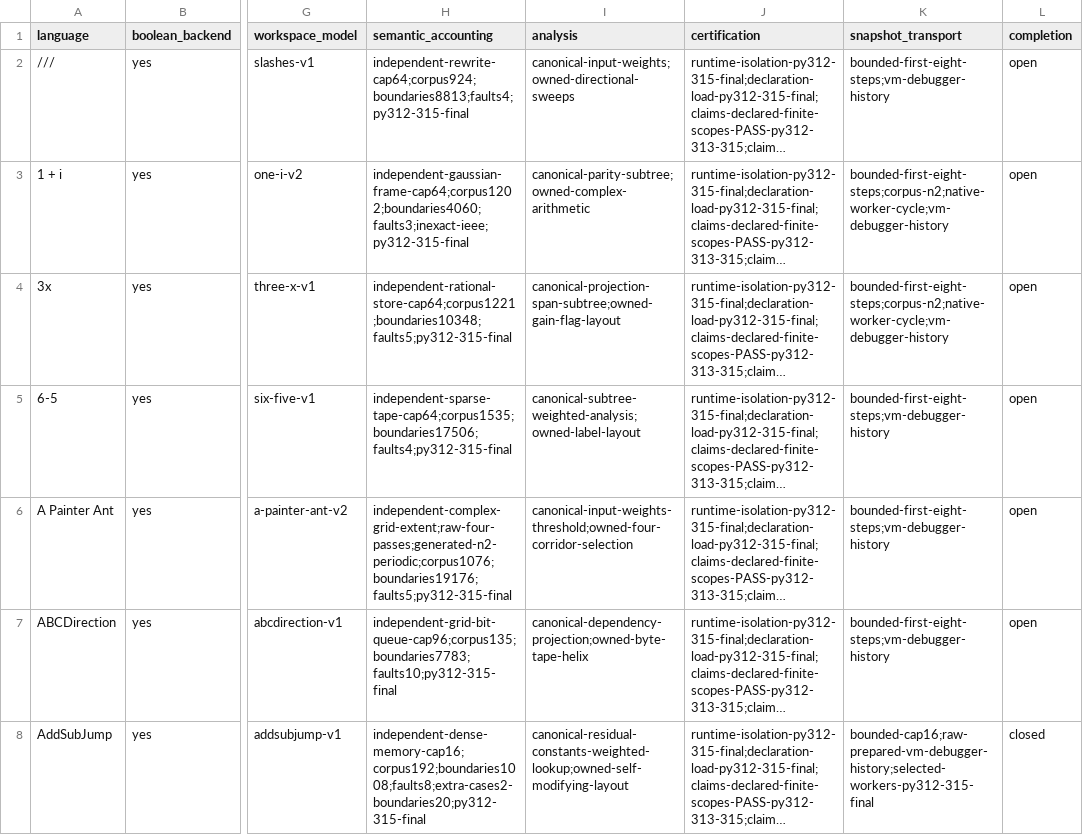
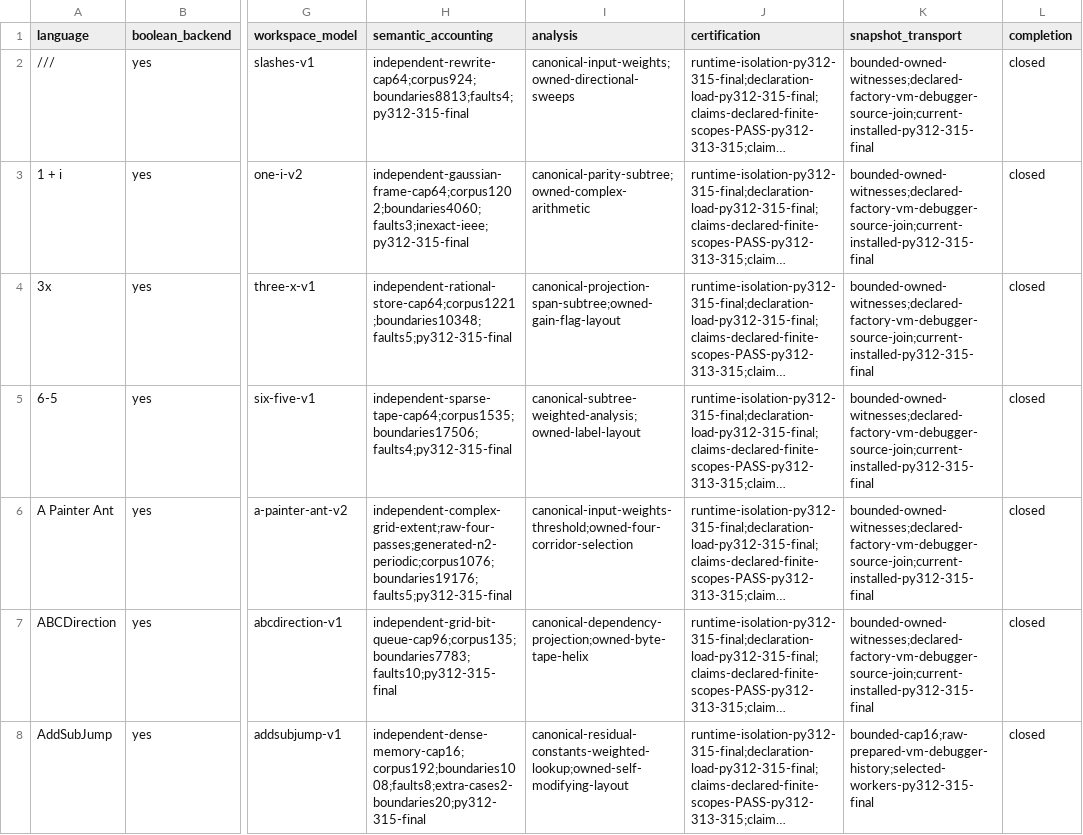
Before and after one commit to bangyen/esolangs, a CSV file: docs/migration-status.csv, drawn as a sheet; only a part is shown, gaps mark what is left out; long unchanged cells end in …; the diff covers the shown part only; the diff names each change by its address in the sheet, - before the commit and + after, or states it on an @@ line.

Commit message:
Close 92 migration rows with current corpus and populated-state evidence
Join exact semantic-admission owners from successful CI 5f4 to all 92 reviewed
languages. Eighty-nine complete owned packages and their dependencies match
source; Flowchart, Line and What retain newer installed packets. Python
3.12/3.13/3.15 have literal PASSED records; 3.14 remains SOURCE_DERIVED_PASS
from complete journals and closed owner/fixture/child control flow. Baselines
reject skips/errors and require live output faults. The source/evidence reader
and all 12 corruption controls pass without inventing raw outcome labels.

Retain current installed catalog, constructor-IO and canonical protocol cohorts
with source-qualified API/CLI/VM/debugger paths. All 38 retirement families
have explicit joins: 37 applicable common controls and unchanged-format N/A.
Alight scalar/archive scopes remain separate; Suffolk periodic/EOF witnesses
are retained. Grapheme's existing frame model resolves calls-pending.

Six independent populated-state and charge witnesses cover BrainIf long
numbers, Decleq's 4,097-cell store, Freestajlo definitions/calls, Fish grid
mutation/directions, Modulous draws and Super SNUSP row/heading. Complete
existing semantic owners pass on 3.12.11, 3.13.15, 3.14.7 and final 3.15.0;
last three profiles take 22.63s within 60s. All old cases, assertions, faults
and caps remain. No collected nodes, native interpreters or generators change.
Source-verifier provenance stays distinct from installed guard data.

Required just test passes in 247.5s: pre-commit, mypy and whole-tree fast/medium
pytest; unrelated tooling remains covered by CI. Style fixes preserve Unicode
values and argument bindings. Earlier bootstrap/selection/metadata failures
are retained and receive no execution credit; final checks pass.

Evidence: notes/migration-closure-batch2, 2,325 retained files
Manifest SHA256: 1d3b718f8d992ad540665b5727d8d3c31b41fd813527c47f15a2e70a0cefa3be
Replay denies original worktrees; all 952 production files match the wheel.
Completion rows: 97 closed, 20 open. Nineteen accounting reviews and final
whole-migration acceptance remain pending.

```diff
--- a/docs/migration-status.csv
+++ b/docs/migration-status.csv
-K2 (snapshot_transport): bounded-first-eight-steps;vm-debugger-history
+K2 (snapshot_transport): bounded-owned-witnesses;declared-factory-vm-debugger-source-join;current-installed-py312-315-final
-L2:L7 (completion): open
+L2:L7 (completion): closed
-K3:K4 (snapshot_transport): bounded-first-eight-steps;corpus-n2;native-worker-cycle;vm-debugger-history
+K3:K4 (snapshot_transport): bounded-owned-witnesses;declared-factory-vm-debugger-source-join;current-installed-py312-315-final
-K5:K7 (snapshot_transport): bounded-first-eight-steps;vm-debugger-history
+K5:K7 (snapshot_transport): bounded-owned-witnesses;declared-factory-vm-debugger-source-join;current-installed-py312-315-final
```
Also changed, not shown: 179 edited cells elsewhere in this file, 7 other files.
